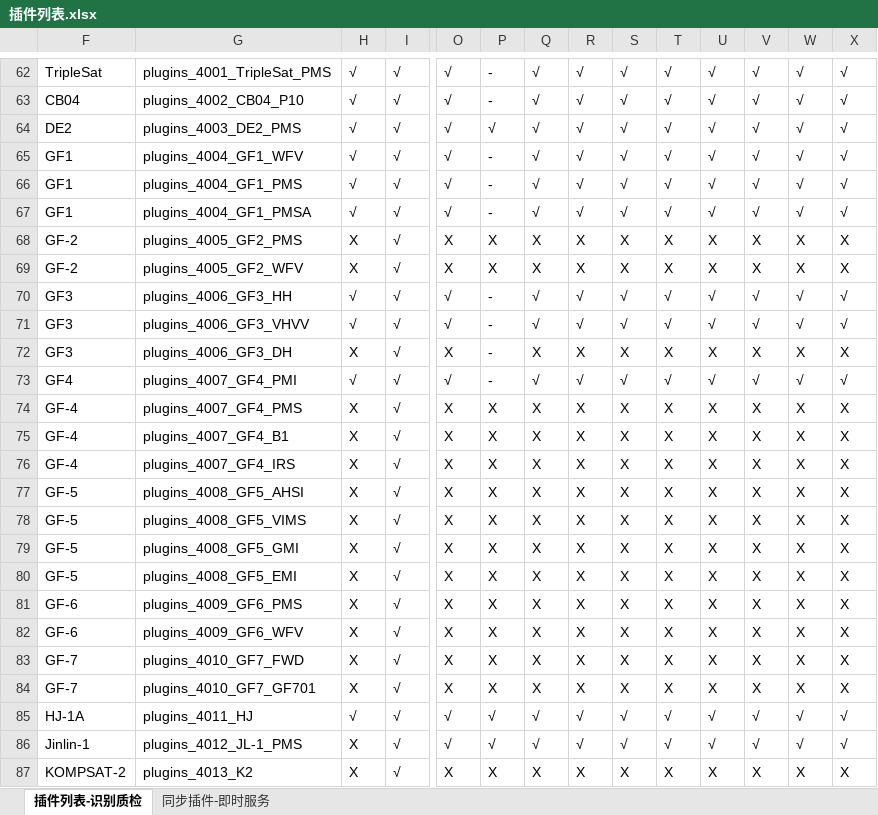
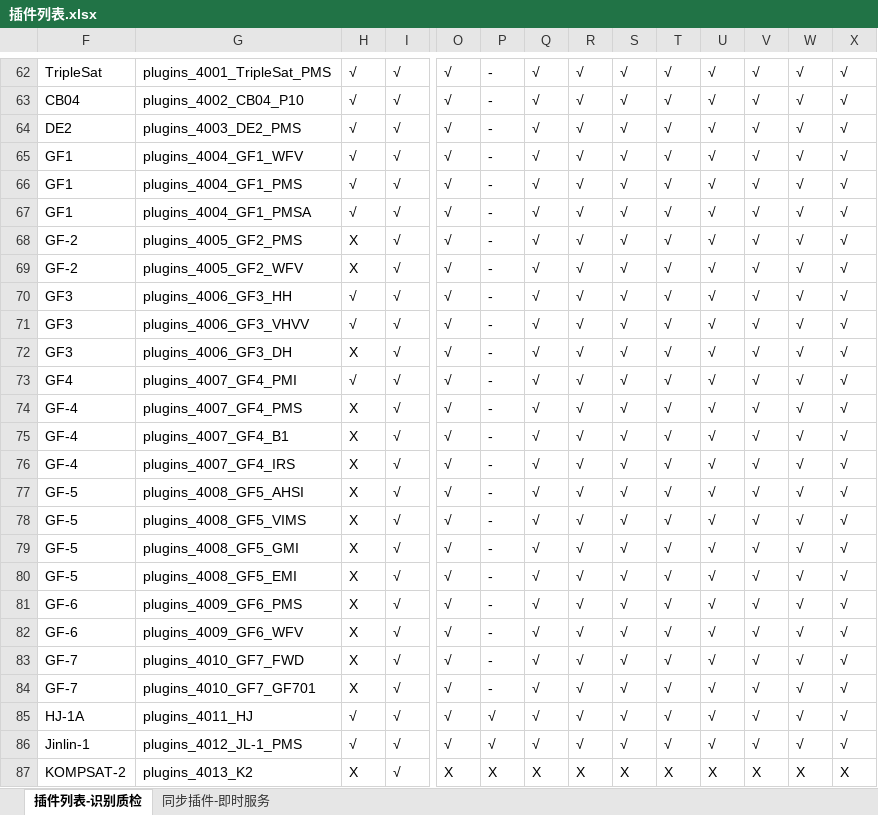
Before and after one commit to GISdeveloper2017/imetadata, an Excel workbook: docs/插件列表.xlsx, sheet 插件列表-识别质检, drawn as a sheet; only a part is shown, gaps mark what is left out; values as stored, in another font and other column widths than the file's, no cell formats; the diff covers the shown part only; the diff names each change by its address in the sheet, - before the commit and + after, or states it on an @@ line.

```diff
--- a/docs/插件列表.xlsx (sheet 插件列表-识别质检)
+++ b/docs/插件列表.xlsx (sheet 插件列表-识别质检)
-P64: √
+P64: -
-O68:O69: X
+O68:O69: √
-P68:P69: X
+P68:P69: -
-Q68:Q69: X
+Q68:Q69: √
-R68:R69: X
+R68:R69: √
-S68:S69: X
+S68:S69: √
-T68:T69: X
+T68:T69: √
-U68:U69: X
+U68:U69: √
-V68:V69: X
+V68:V69: √
-W68:W69: X
+W68:W69: √
-X68:X69: X
+X68:X69: √
-O72: X
+O72: √
-Q72: X
+Q72: √
-R72: X
+R72: √
-S72: X
+S72: √
-T72: X
+T72: √
-U72: X
+U72: √
-V72: X
+V72: √
-W72: X
+W72: √
-X72: X
+X72: √
-O74:O84: X
+O74:O84: √
-P74:P84: X
+P74:P84: -
-Q74:Q84: X
+Q74:Q84: √
-R74:R84: X
+R74:R84: √
-S74:S84: X
+S74:S84: √
-T74:T84: X
+T74:T84: √
-U74:U84: X
+U74:U84: √
-V74:V84: X
+V74:V84: √
-W74:W84: X
+W74:W84: √
-X74:X84: X
+X74:X84: √
-H86: X
+H86: √
```
Also changed, not shown: 10 edited cells elsewhere in this sheet, cell formats, 1 other file.
